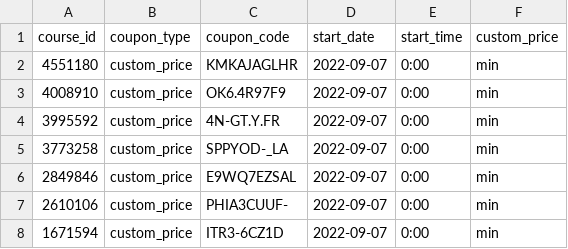
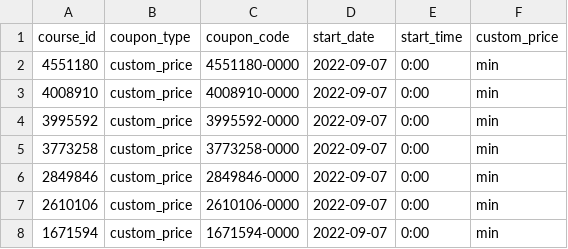
Before and after one commit to ikuma-hiroyuki/create_udemy_coupon, a CSV file: csv_files/udemy_coupon_code.csv, drawn as a sheet.

Commit message:
coupon_idをcourse_id + 発行回数(zfill,4桁)に変更

```diff
--- a/csv_files/udemy_coupon_code.csv
+++ b/csv_files/udemy_coupon_code.csv
@@ -1,8 +1,8 @@
 course_id,coupon_type,coupon_code,start_date,start_time,custom_price
-4551180,custom_price,KMKAJAGLHR,2022-09-07,0:00,min
-4008910,custom_price,OK6.4R97F9,2022-09-07,0:00,min
-3995592,custom_price,4N-GT.Y.FR,2022-09-07,0:00,min
-3773258,custom_price,SPPYOD-_LA,2022-09-07,0:00,min
-2849846,custom_price,E9WQ7EZSAL,2022-09-07,0:00,min
-2610106,custom_price,PHIA3CUUF-,2022-09-07,0:00,min
-1671594,custom_price,ITR3-6CZ1D,2022-09-07,0:00,min
+4551180,custom_price,4551180-0000,2022-09-07,0:00,min
+4008910,custom_price,4008910-0000,2022-09-07,0:00,min
+3995592,custom_price,3995592-0000,2022-09-07,0:00,min
+3773258,custom_price,3773258-0000,2022-09-07,0:00,min
+2849846,custom_price,2849846-0000,2022-09-07,0:00,min
+2610106,custom_price,2610106-0000,2022-09-07,0:00,min
+1671594,custom_price,1671594-0000,2022-09-07,0:00,min
```
